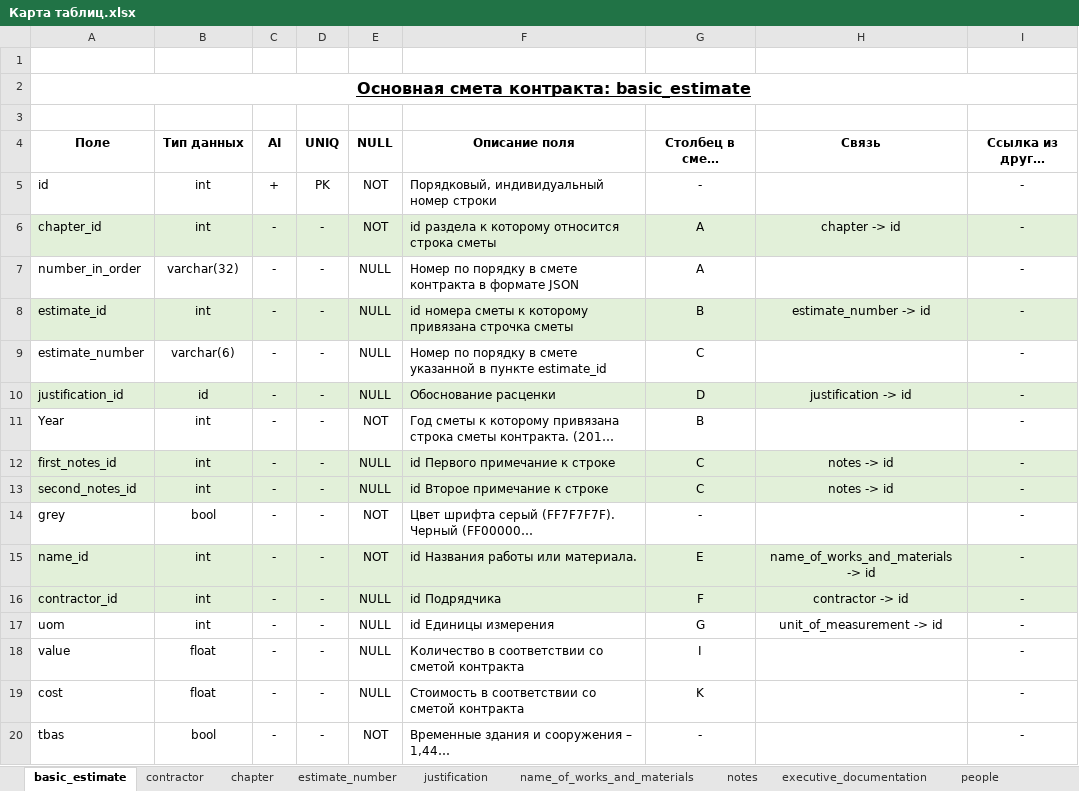
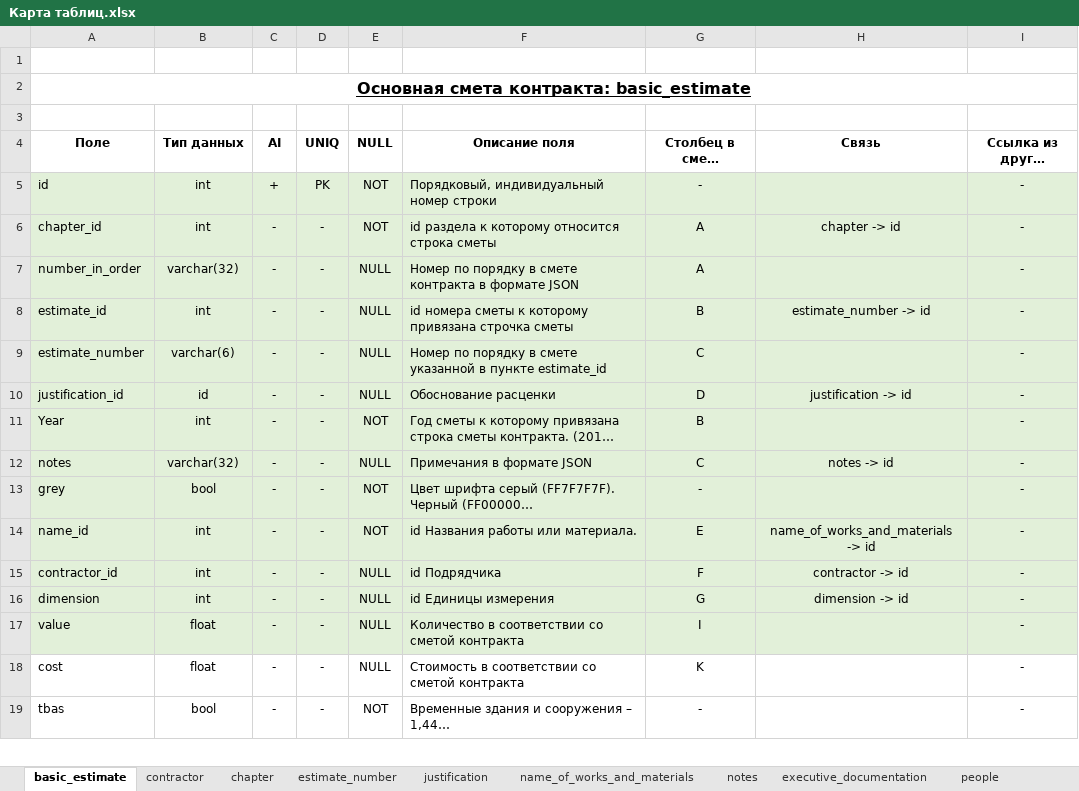
Before and after one commit to DmitrySmirnovSPb/konservatory, an Excel workbook: data/Карта таблиц.xlsx, sheet basic_estimate, drawn as a sheet; only a part is shown; long unchanged cells end in …; values as stored, in another font and other column widths than the file's, no borders; removed rows and columns are numbered as before the commit, all else as after; the diff names each change by its address in the sheet, - before the commit and + after, or states it on an @@ line.

```diff
--- a/data/Карта таблиц.xlsx (sheet basic_estimate)
+++ b/data/Карта таблиц.xlsx (sheet basic_estimate)
-A5:I5 fill: none
+A5:I5 fill: #E2F0D9
-A7:I7 fill: none
+A7:I7 fill: #E2F0D9
-A9:I9 fill: none
+A9:I9 fill: #E2F0D9
-A11:I11 fill: none
+A11:I11 fill: #E2F0D9
-A12 (Поле): first_notes_id
+A12 (Поле): notes
-B12 (Тип данных): int
+B12 (Тип данных): varchar(32)
-F12 (Описание поля): id Первого примечание к строке
+F12 (Описание поля): Примечания в формате JSON
-row 13: second_notes_id | int | - | - | NULL | id Второе примечание к строке | C | notes -> id | -
-A13:I13 fill: none
+A13:I13 fill: #E2F0D9
-A16 (Поле): uom
+A16 (Поле): dimension
-A16:I17 fill: none
+A16:I17 fill: #E2F0D9
-H16 (Связь): unit_of_measurement -> id
+H16 (Связь): dimension -> id
```
Also changed, not shown: 9 other files.
